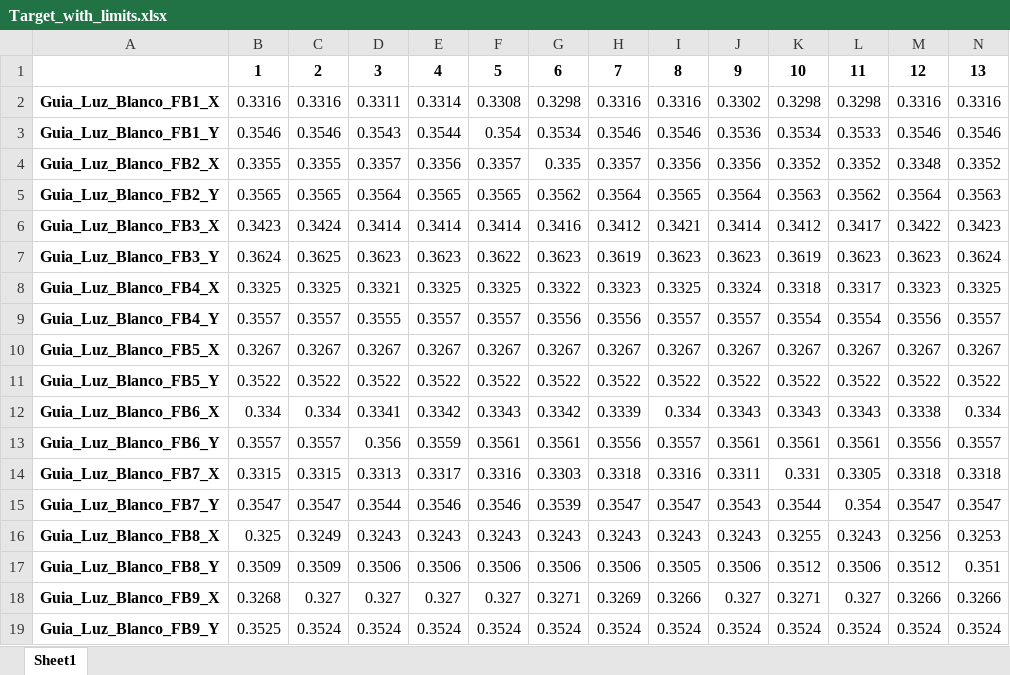
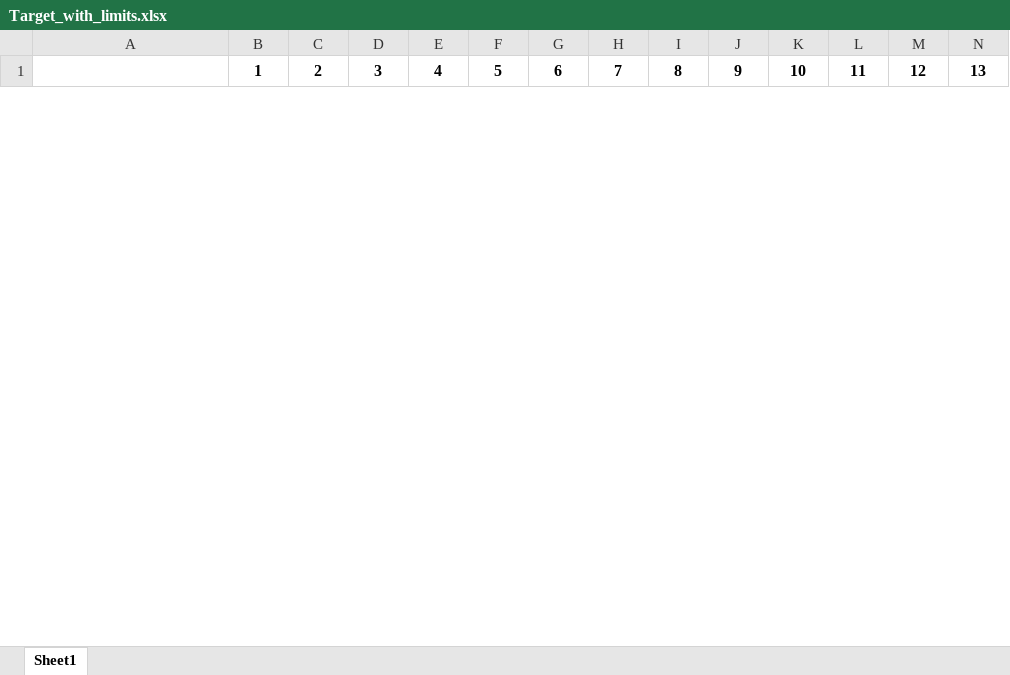
Before and after one commit to LucianoGP95/Python_Eiit_RyR, an Excel workbook: a2_RyR_Analyser/a2_output/Target_with_limits.xlsx, sheet Sheet1, drawn as a sheet; only a part is shown; values as stored, in another font and other column widths than the file's, no borders; removed rows and columns are numbered as before the commit, all else as after; rows hold the shown columns only; the diff covers the shown part only; the diff names each change by its address in the sheet, - before the commit and + after, or states it on an @@ line.

```diff
--- a/a2_RyR_Analyser/a2_output/Target_with_limits.xlsx (sheet Sheet1)
+++ b/a2_RyR_Analyser/a2_output/Target_with_limits.xlsx (sheet Sheet1)
-row 2: Guia_Luz_Blanco_FB1_X | 0.3316 | 0.3316 | 0.3311 | 0.3314 | 0.3308 | 0.3298 | 0.3316 | 0.3316 | 0.3302 | 0.3298 | 0.3298 | 0.3316 | 0.3316
-row 3: Guia_Luz_Blanco_FB1_Y | 0.3546 | 0.3546 | 0.3543 | 0.3544 | 0.354 | 0.3534 | 0.3546 | 0.3546 | 0.3536 | 0.3534 | 0.3533 | 0.3546 | 0.3546
-row 4: Guia_Luz_Blanco_FB2_X | 0.3355 | 0.3355 | 0.3357 | 0.3356 | 0.3357 | 0.335 | 0.3357 | 0.3356 | 0.3356 | 0.3352 | 0.3352 | 0.3348 | 0.3352
-row 5: Guia_Luz_Blanco_FB2_Y | 0.3565 | 0.3565 | 0.3564 | 0.3565 | 0.3565 | 0.3562 | 0.3564 | 0.3565 | 0.3564 | 0.3563 | 0.3562 | 0.3564 | 0.3563
-row 6: Guia_Luz_Blanco_FB3_X | 0.3423 | 0.3424 | 0.3414 | 0.3414 | 0.3414 | 0.3416 | 0.3412 | 0.3421 | 0.3414 | 0.3412 | 0.3417 | 0.3422 | 0.3423
-row 7: Guia_Luz_Blanco_FB3_Y | 0.3624 | 0.3625 | 0.3623 | 0.3623 | 0.3622 | 0.3623 | 0.3619 | 0.3623 | 0.3623 | 0.3619 | 0.3623 | 0.3623 | 0.3624
-row 8: Guia_Luz_Blanco_FB4_X | 0.3325 | 0.3325 | 0.3321 | 0.3325 | 0.3325 | 0.3322 | 0.3323 | 0.3325 | 0.3324 | 0.3318 | 0.3317 | 0.3323 | 0.3325
-row 9: Guia_Luz_Blanco_FB4_Y | 0.3557 | 0.3557 | 0.3555 | 0.3557 | 0.3557 | 0.3556 | 0.3556 | 0.3557 | 0.3557 | 0.3554 | 0.3554 | 0.3556 | 0.3557
-row 10: Guia_Luz_Blanco_FB5_X | 0.3267 | 0.3267 | 0.3267 | 0.3267 | 0.3267 | 0.3267 | 0.3267 | 0.3267 | 0.3267 | 0.3267 | 0.3267 | 0.3267 | 0.3267
-row 11: Guia_Luz_Blanco_FB5_Y | 0.3522 | 0.3522 | 0.3522 | 0.3522 | 0.3522 | 0.3522 | 0.3522 | 0.3522 | 0.3522 | 0.3522 | 0.3522 | 0.3522 | 0.3522
-row 12: Guia_Luz_Blanco_FB6_X | 0.334 | 0.334 | 0.3341 | 0.3342 | 0.3343 | 0.3342 | 0.3339 | 0.334 | 0.3343 | 0.3343 | 0.3343 | 0.3338 | 0.334
-row 13: Guia_Luz_Blanco_FB6_Y | 0.3557 | 0.3557 | 0.356 | 0.3559 | 0.3561 | 0.3561 | 0.3556 | 0.3557 | 0.3561 | 0.3561 | 0.3561 | 0.3556 | 0.3557
-row 14: Guia_Luz_Blanco_FB7_X | 0.3315 | 0.3315 | 0.3313 | 0.3317 | 0.3316 | 0.3303 | 0.3318 | 0.3316 | 0.3311 | 0.331 | 0.3305 | 0.3318 | 0.3318
-row 15: Guia_Luz_Blanco_FB7_Y | 0.3547 | 0.3547 | 0.3544 | 0.3546 | 0.3546 | 0.3539 | 0.3547 | 0.3547 | 0.3543 | 0.3544 | 0.354 | 0.3547 | 0.3547
-row 16: Guia_Luz_Blanco_FB8_X | 0.325 | 0.3249 | 0.3243 | 0.3243 | 0.3243 | 0.3243 | 0.3243 | 0.3243 | 0.3243 | 0.3255 | 0.3243 | 0.3256 | 0.3253
-row 17: Guia_Luz_Blanco_FB8_Y | 0.3509 | 0.3509 | 0.3506 | 0.3506 | 0.3506 | 0.3506 | 0.3506 | 0.3505 | 0.3506 | 0.3512 | 0.3506 | 0.3512 | 0.351
-row 18: Guia_Luz_Blanco_FB9_X | 0.3268 | 0.327 | 0.327 | 0.327 | 0.327 | 0.3271 | 0.3269 | 0.3266 | 0.327 | 0.3271 | 0.327 | 0.3266 | 0.3266
-row 19: Guia_Luz_Blanco_FB9_Y | 0.3525 | 0.3524 | 0.3524 | 0.3524 | 0.3524 | 0.3524 | 0.3524 | 0.3524 | 0.3524 | 0.3524 | 0.3524 | 0.3524 | 0.3524
```
Also changed, not shown: 24 added rows and 6 removed rows elsewhere in this sheet, 6 other files.
